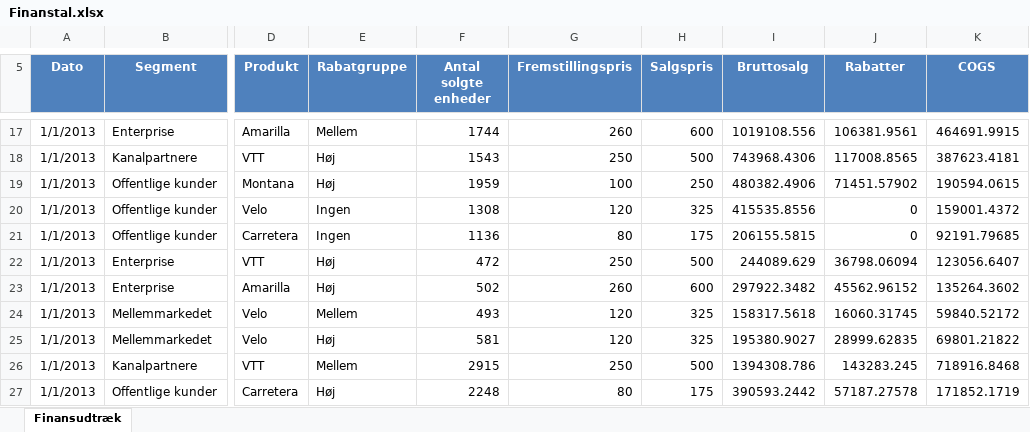
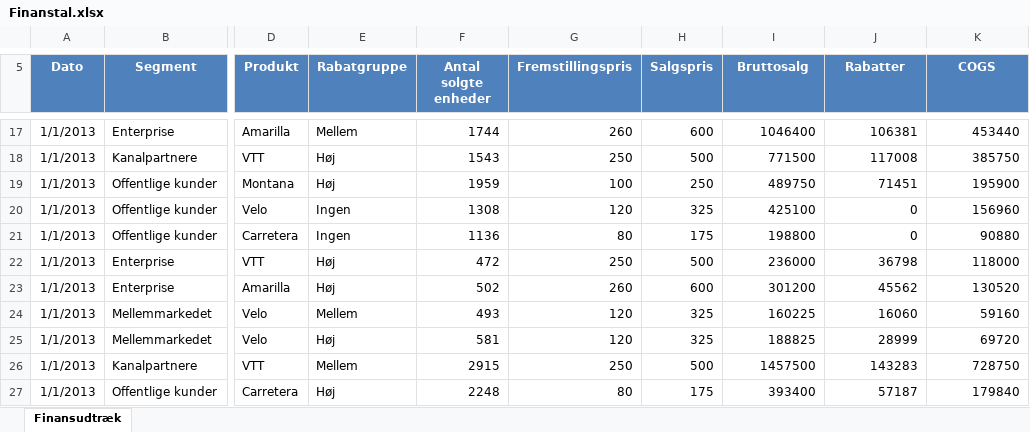
Before and after one commit to kursusfiler/power-bi-grund, an Excel workbook: Kursusfiler/PBIT1/Finansrapport/Finanstal.xlsx, sheet Finansudtræk, drawn as a sheet; only a part is shown, gaps mark what is left out; values as stored, in another font and other column widths than the file's, no borders; the diff covers the shown part only; the diff names each change by its address in the sheet, - before the commit and + after, or states it on an @@ line.

```diff
--- a/Kursusfiler/PBIT1/Finansrapport/Finanstal.xlsx (sheet Finansudtræk)
+++ b/Kursusfiler/PBIT1/Finansrapport/Finanstal.xlsx (sheet Finansudtræk)
-I17 (Bruttosalg): 1019108.556
+I17 (Bruttosalg): 1046400
-J17 (Rabatter): 106381.9561
+J17 (Rabatter): 106381
-K17 (COGS): 464691.9915
+K17 (COGS): 453440
-I18 (Bruttosalg): 743968.4306
+I18 (Bruttosalg): 771500
-J18 (Rabatter): 117008.8565
+J18 (Rabatter): 117008
-K18 (COGS): 387623.4181
+K18 (COGS): 385750
-I19 (Bruttosalg): 480382.4906
+I19 (Bruttosalg): 489750
-J19 (Rabatter): 71451.57902
+J19 (Rabatter): 71451
-K19 (COGS): 190594.0615
+K19 (COGS): 195900
-I20 (Bruttosalg): 415535.8556
+I20 (Bruttosalg): 425100
-K20 (COGS): 159001.4372
+K20 (COGS): 156960
-I21 (Bruttosalg): 206155.5815
+I21 (Bruttosalg): 198800
-K21 (COGS): 92191.79685
+K21 (COGS): 90880
-I22 (Bruttosalg): 244089.629
+I22 (Bruttosalg): 236000
-J22 (Rabatter): 36798.06094
+J22 (Rabatter): 36798
-K22 (COGS): 123056.6407
+K22 (COGS): 118000
-I23 (Bruttosalg): 297922.3482
+I23 (Bruttosalg): 301200
-J23 (Rabatter): 45562.96152
+J23 (Rabatter): 45562
-K23 (COGS): 135264.3602
+K23 (COGS): 130520
-I24 (Bruttosalg): 158317.5618
+I24 (Bruttosalg): 160225
-J24 (Rabatter): 16060.31745
+J24 (Rabatter): 16060
-K24 (COGS): 59840.52172
+K24 (COGS): 59160
-I25 (Bruttosalg): 195380.9027
+I25 (Bruttosalg): 188825
-J25 (Rabatter): 28999.62835
+J25 (Rabatter): 28999
-K25 (COGS): 69801.21822
+K25 (COGS): 69720
-I26 (Bruttosalg): 1394308.786
+I26 (Bruttosalg): 1457500
-J26 (Rabatter): 143283.245
+J26 (Rabatter): 143283
-K26 (COGS): 718916.8468
+K26 (COGS): 728750
-I27 (Bruttosalg): 390593.2442
+I27 (Bruttosalg): 393400
-J27 (Rabatter): 57187.27578
+J27 (Rabatter): 57187
-K27 (COGS): 171852.1719
+K27 (COGS): 179840
```
Also changed, not shown: 1351 edited cells elsewhere in this sheet, Kursusfiler/PBIT1/AWC/Sales Data/2015/Sales.xlsx, 6 other files.
